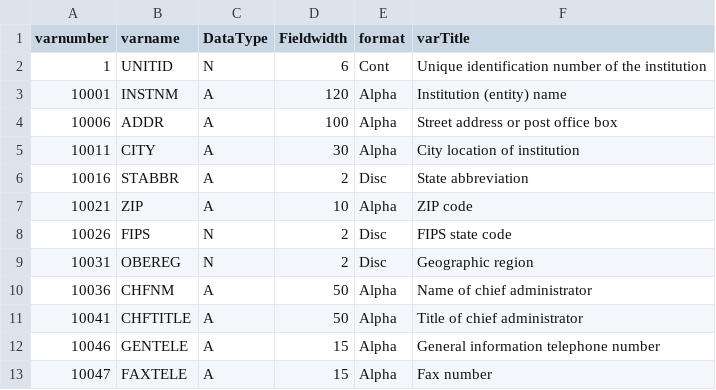
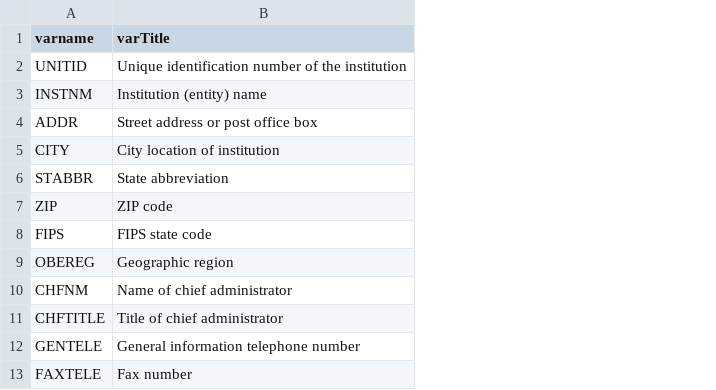
Before and after one commit to jeffcho59/project218, a CSV file: variablelist.csv, drawn as a sheet; only a part is shown; the diff names each change by its address in the sheet, - before the commit and + after, or states it on an @@ line.

Commit message:
updated variablelist

```diff
--- a/variablelist.csv
+++ b/variablelist.csv
-column A (varnumber), rows 2-13: 1 | 10001 | 10006 | 10011 | 10016 | 10021 | 10026 | 10031 | 10036 | 10041 | 10046 | 10047
-column C (DataType), rows 2-13: N | A | A | A | A | A | N | N | A | A | A | A
-column D (Fieldwidth), rows 2-13: 6 | 120 | 100 | 30 | 2 | 10 | 2 | 2 | 50 | 50 | 15 | 15
-column E (format), rows 2-13: Cont | Alpha | Alpha | Alpha | Disc | Alpha | Disc | Disc | Alpha | Alpha | Alpha | Alpha
```
